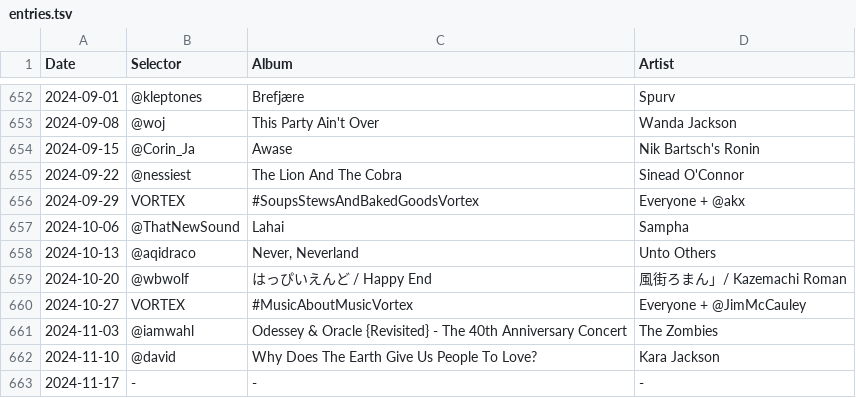
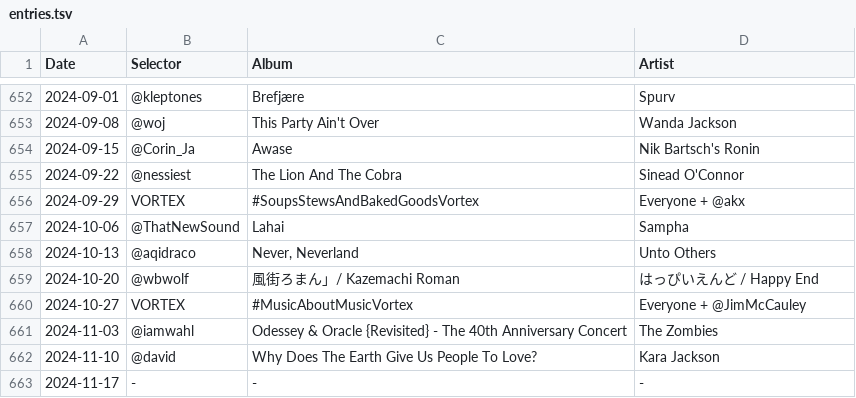
Before and after one commit to akx/listeningclub, a TSV file: entries.tsv, drawn as a sheet; only a part is shown, gaps mark what is left out.

Commit message:
Kazemachi Correct

```diff
--- a/entries.tsv
+++ b/entries.tsv
@@ -658,3 +658,3 @@ Date	Selector	Album	Artist
 2024-10-13	@aqidraco	Never, Neverland	Unto Others
-2024-10-20	@wbwolf	はっぴいえんど / Happy End	風街ろまん」/ Kazemachi Roman
+2024-10-20	@wbwolf	風街ろまん」/ Kazemachi Roman	はっぴいえんど / Happy End
 2024-10-27	VORTEX	#MusicAboutMusicVortex	Everyone + @JimMcCauley
```
